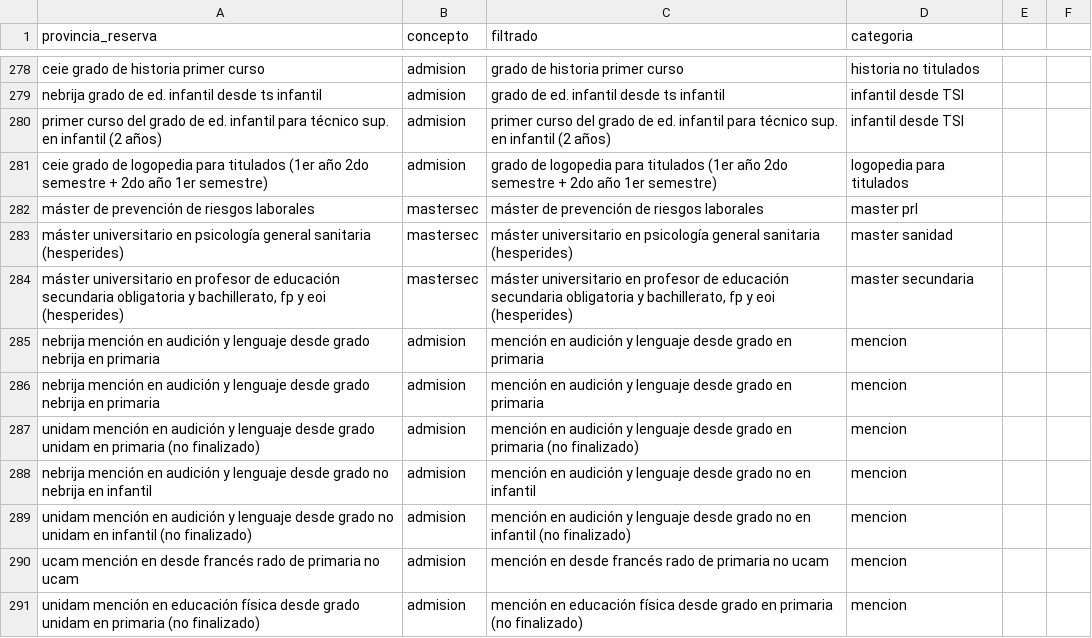
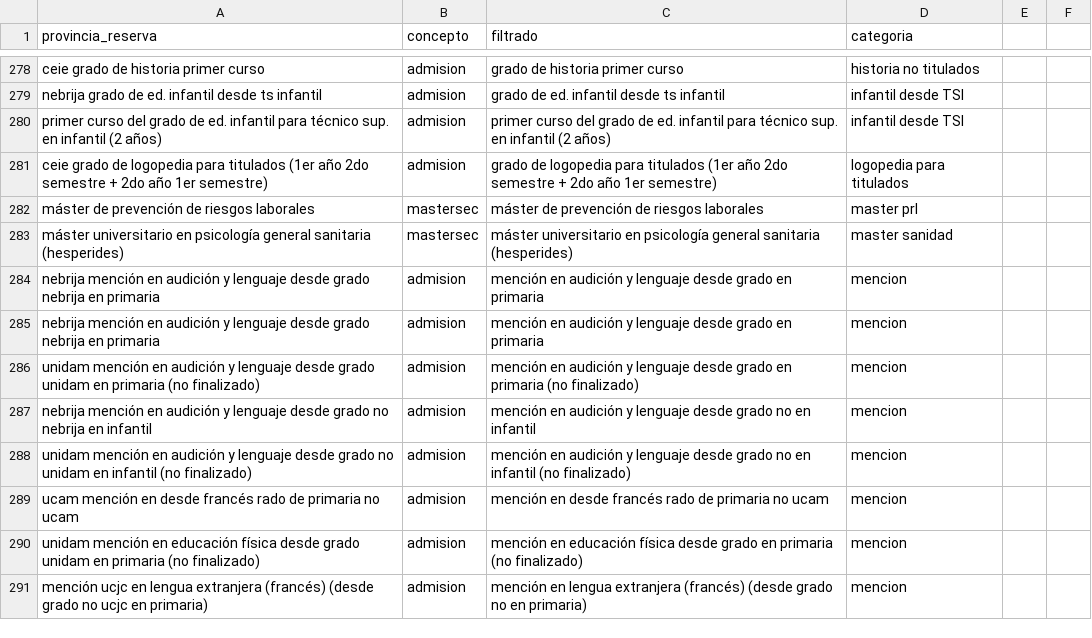
Before and after one commit to eduardodragan/ed286286ed, a CSV file: categorias para matriculas - provincia reserva grados.csv, drawn as a sheet; only a part is shown, gaps mark what is left out; the shorter side is filled out with more unchanged rows.

Commit message:
Update categorias para matriculas - provincia reserva grados.csv

```diff
--- a/categorias para matriculas - provincia reserva grados.csv
+++ b/categorias para matriculas - provincia reserva grados.csv
@@ -283,3 +283,2 @@ máster de prevención de riesgos laborales,mastersec,máster de prevención de
 máster universitario en psicología general sanitaria (hesperides),mastersec,máster universitario en psicología general sanitaria (hesperides),master sanidad
-"máster universitario en profesor de educación secundaria obligatoria y bachillerato, fp y eoi (hesperides)",mastersec,"máster universitario en profesor de educación secundaria obligatoria y bachillerato, fp y eoi (hesperides)",master secundaria
 nebrija mención en audición y lenguaje desde grado  nebrija en primaria,admision,mención en audición y lenguaje desde grado  en primaria,mencion
```
